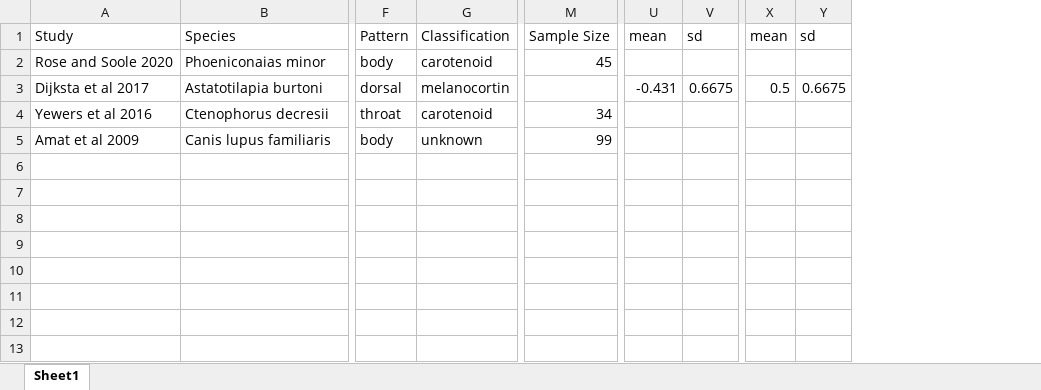
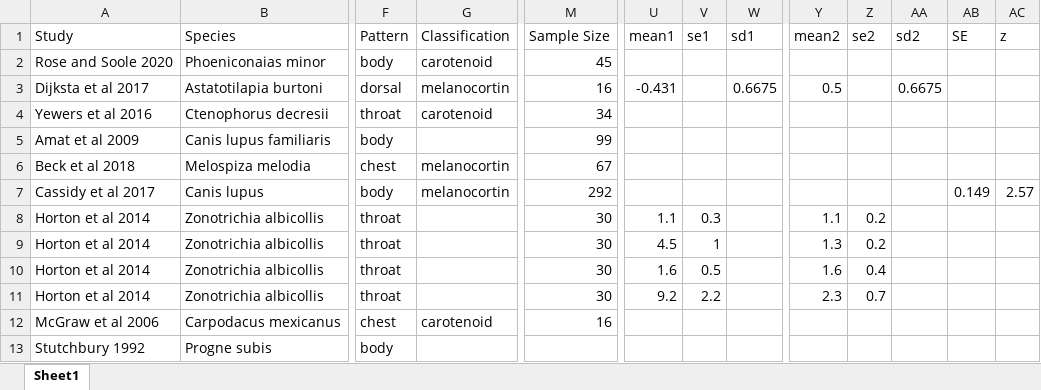
Before and after one commit to sruckman/meta-analysis, an Excel workbook: Excel Sheets/test meta analysis 2.xlsx, sheet Sheet1, drawn as a sheet; only a part is shown, gaps mark what is left out; values as stored, in another font and other column widths than the file's, no borders; removed rows and columns are numbered as before the commit, all else as after; rows hold the shown columns only; the diff names each change by its address in the sheet, - before the commit and + after, or states it on an @@ line.

```diff
--- a/Excel Sheets/test meta analysis 2.xlsx (sheet Sheet1)
+++ b/Excel Sheets/test meta analysis 2.xlsx (sheet Sheet1)
+column V (se1), empty
-column X (mean), row 3: 0.5
+column Y (mean2), row 3: 0.5
+column Z (se2), empty
+column AB (SE), empty
+column AC (z), empty
-U1: mean
+U1: mean1
-W1: sd
+W1: sd1
-AA1: sd
+AA1: sd2
-M3 (Sample Size): (empty)
+M3 (Sample Size): 16
-G5 (Classification): unknown
+G5 (Classification): (empty)
+row 6: Beck et al 2018 | Melospiza melodia | chest | melanocortin | 67
+row 7: Cassidy et al 2017 | Canis lupus | body | melanocortin | 292 |  |  |  |  |  |  | 0.149 | 2.57
+row 8: Horton et al 2014 | Zonotrichia albicollis | throat |  | 30 | 1.1 | 0.3 |  | 1.1 | 0.2
+row 9: Horton et al 2014 | Zonotrichia albicollis | throat |  | 30 | 4.5 | 1 |  | 1.3 | 0.2
+row 10: Horton et al 2014 | Zonotrichia albicollis | throat |  | 30 | 1.6 | 0.5 |  | 1.6 | 0.4
+row 11: Horton et al 2014 | Zonotrichia albicollis | throat |  | 30 | 9.2 | 2.2 |  | 2.3 | 0.7
+row 12: McGraw et al 2006 | Carpodacus mexicanus | chest | carotenoid | 16
+row 13: Stutchbury 1992 | Progne subis | body
```
